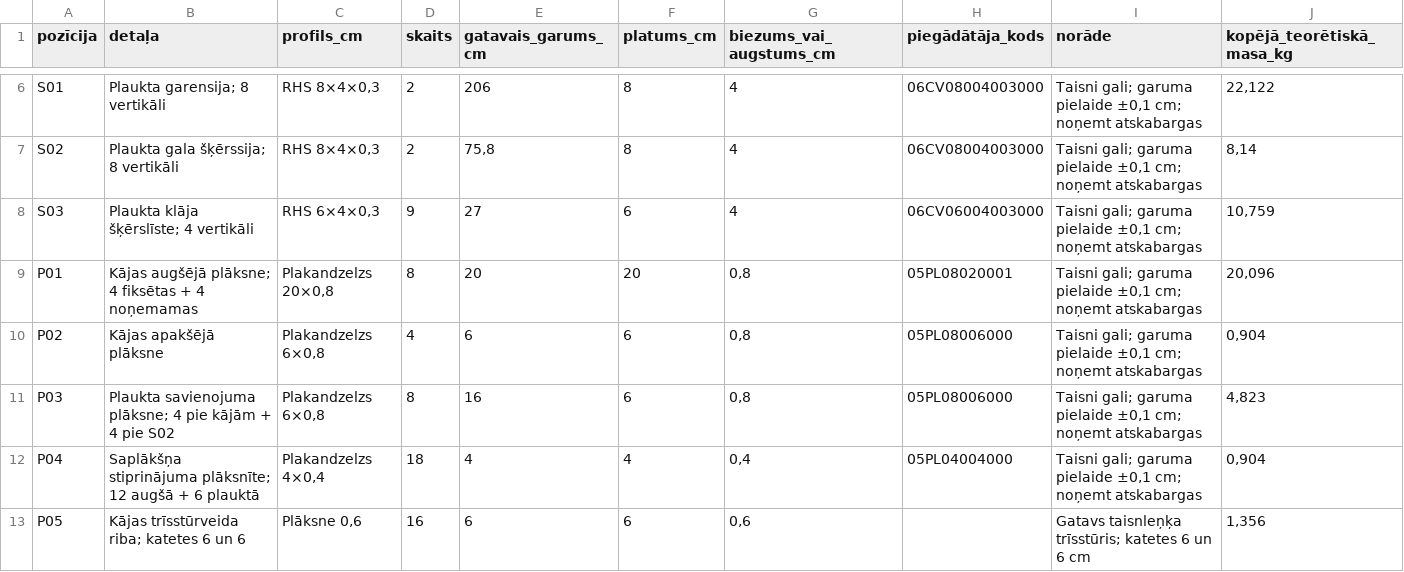
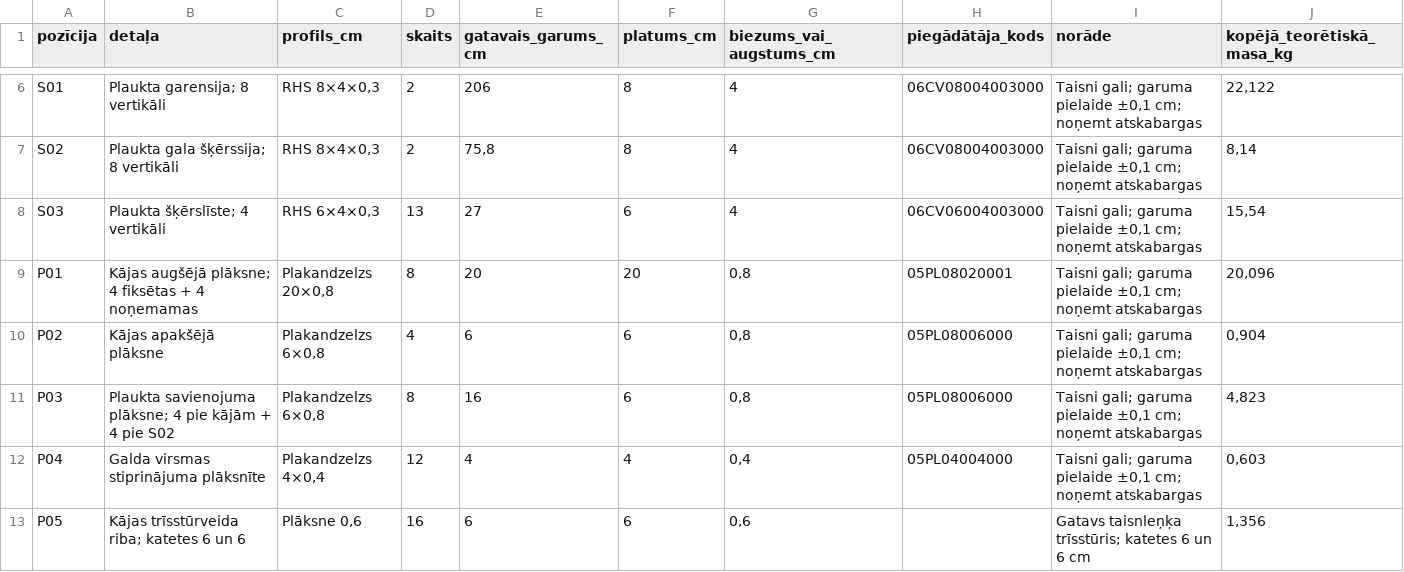
Before and after one commit to EduardsBaumanis/spele, a CSV file: pottery-table/cutting-list.csv, drawn as a sheet; only a part is shown, gaps mark what is left out.

```diff
--- a/pottery-table/cutting-list.csv
+++ b/pottery-table/cutting-list.csv
@@ -7,3 +7,3 @@ S01;"Plaukta garensija; 8 vertikāli";RHS 8×4×0,3;2;206;8;4;06CV08004003000;"T
 S02;"Plaukta gala šķērssija; 8 vertikāli";RHS 8×4×0,3;2;75,8;8;4;06CV08004003000;"Taisni gali; garuma pielaide ±0,1 cm; noņemt atskabargas";8,14
-S03;"Plaukta klāja šķērslīste; 4 vertikāli";RHS 6×4×0,3;9;27;6;4;06CV06004003000;"Taisni gali; garuma pielaide ±0,1 cm; noņemt atskabargas";10,759
+S03;"Plaukta šķērslīste; 4 vertikāli";RHS 6×4×0,3;13;27;6;4;06CV06004003000;"Taisni gali; garuma pielaide ±0,1 cm; noņemt atskabargas";15,54
 P01;"Kājas augšējā plāksne; 4 fiksētas + 4 noņemamas";Plakandzelzs 20×0,8;8;20;20;0,8;05PL08020001;"Taisni gali; garuma pielaide ±0,1 cm; noņemt atskabargas";20,096
@@ -11,3 +11,3 @@ P02;Kājas apakšējā plāksne;Plakandzelzs 6×0,8;4;6;6;0,8;05PL08006000;"Tais
 P03;"Plaukta savienojuma plāksne; 4 pie kājām + 4 pie S02";Plakandzelzs 6×0,8;8;16;6;0,8;05PL08006000;"Taisni gali; garuma pielaide ±0,1 cm; noņemt atskabargas";4,823
-P04;"Saplākšņa stiprinājuma plāksnīte; 12 augšā + 6 plauktā";Plakandzelzs 4×0,4;18;4;4;0,4;05PL04004000;"Taisni gali; garuma pielaide ±0,1 cm; noņemt atskabargas";0,904
+P04;Galda virsmas stiprinājuma plāksnīte;Plakandzelzs 4×0,4;12;4;4;0,4;05PL04004000;"Taisni gali; garuma pielaide ±0,1 cm; noņemt atskabargas";0,603
 P05;"Kājas trīsstūrveida riba; katetes 6 un 6";Plāksne 0,6;16;6;6;0,6;;"Gatavs taisnleņķa trīsstūris; katetes 6 un 6 cm";1,356
```
Also changed, not shown: pottery-table/drilling-coordinates.csv, pottery-table/hardware-list.csv, 46 other files.
